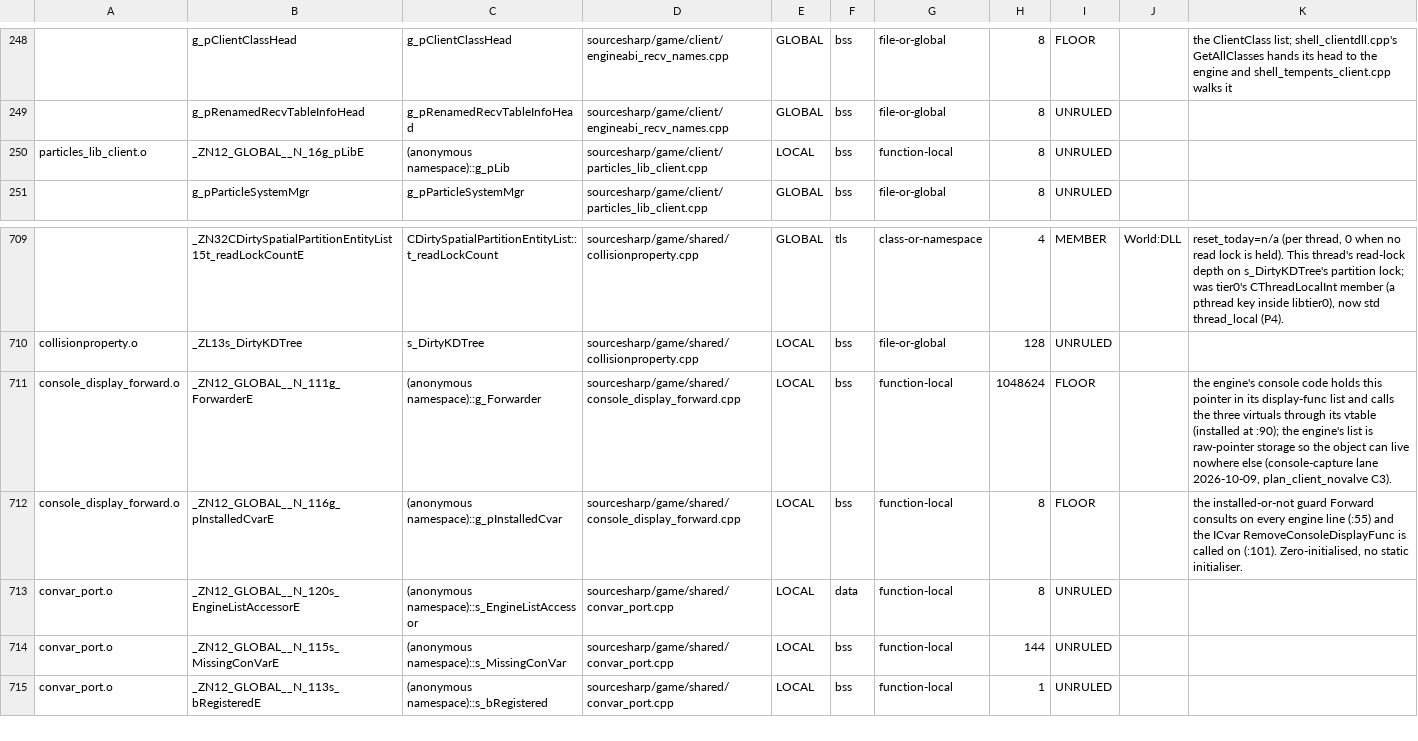
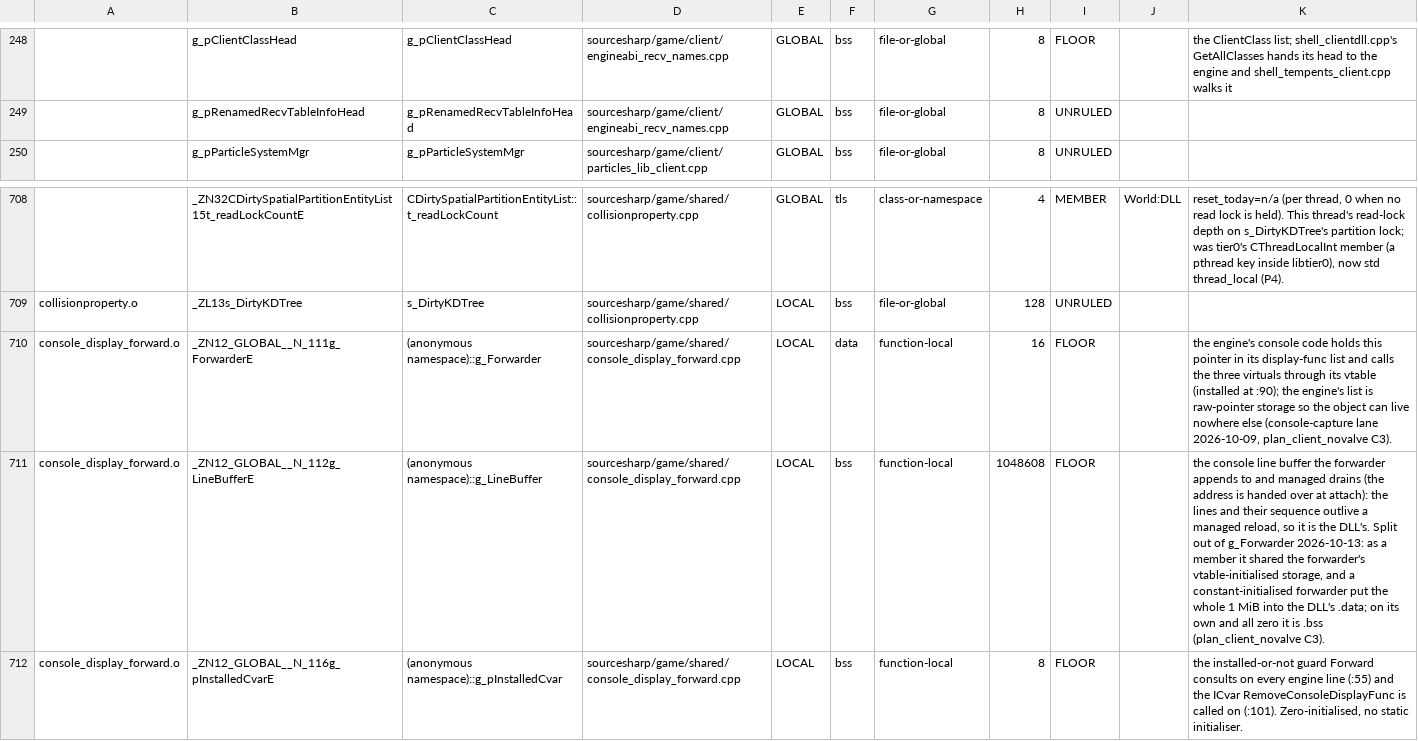
Before and after one commit to muflub/source-sdk-sharp, a TSV file: docs/globals-client-ledger.tsv, drawn as a sheet; only a part is shown, gaps mark what is left out; the shorter side is filled out with more unchanged rows; removed rows and columns are numbered as before the commit, all else as after; the diff names each change by its address in the sheet, - before the commit and + after, or states it on an @@ line.

```diff
--- a/docs/globals-client-ledger.tsv
+++ b/docs/globals-client-ledger.tsv
-row 250: particles_lib_client.o | _ZN12_GLOBAL__N_16g_pLibE | (anonymous namespace)::g_pLib | sourcesharp/game/client/particles_lib_client.cpp | LOCAL | bss | function-local | 8 | UNRULED
-F710: bss
+F710: data
-H710: 1048624
+H710: 16
+row 711: console_display_forward.o | _ZN12_GLOBAL__N_112g_LineBufferE | (anonymous namespace)::g_LineBuffer | sourcesharp/game/shared/console_display_forward.cpp | LOCAL | bss | function-local | 1048608 | FLOOR |  | the console line buffer the forwarder appends to and managed drains (the address is handed over at attach): the lines and their sequence outlive a managed reload, so it is the DLL's. Split out of g_Forwarder 2026-10-13: as a member it shared the forwarder's vtable-initialised storage, and a constant-initialised forwarder put the whole 1 MiB into the DLL's .data; on its own and all zero it is .bss (plan_client_novalve C3).
```
Also changed, not shown: docs/globals-ledger.tsv, docs/globals-ratchet.tsv.
